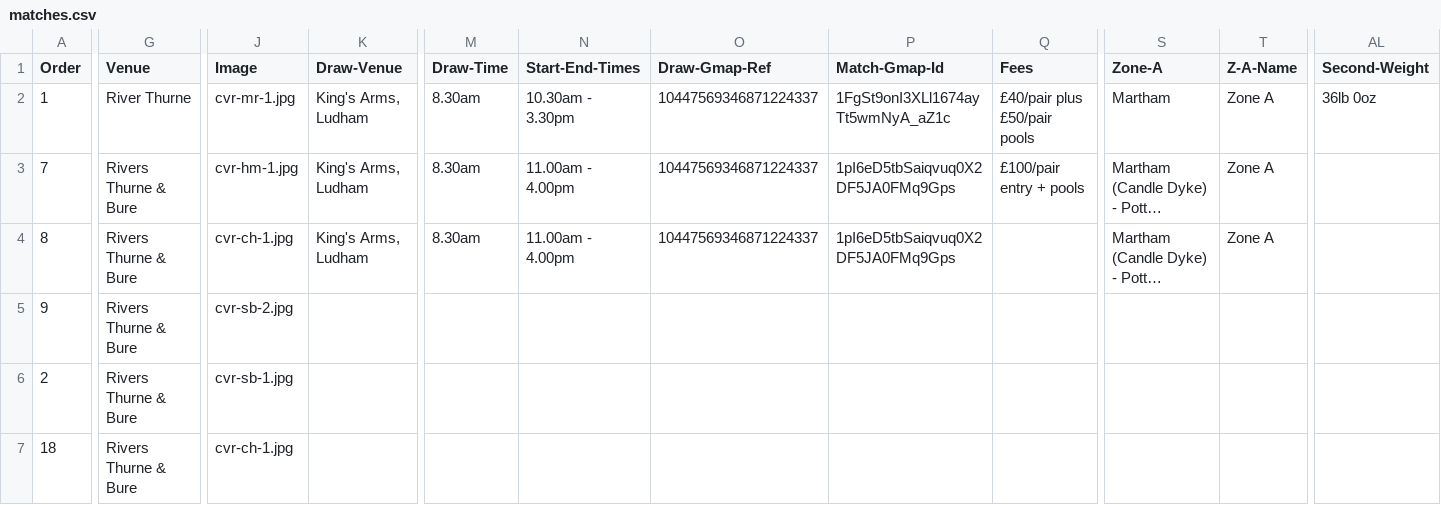
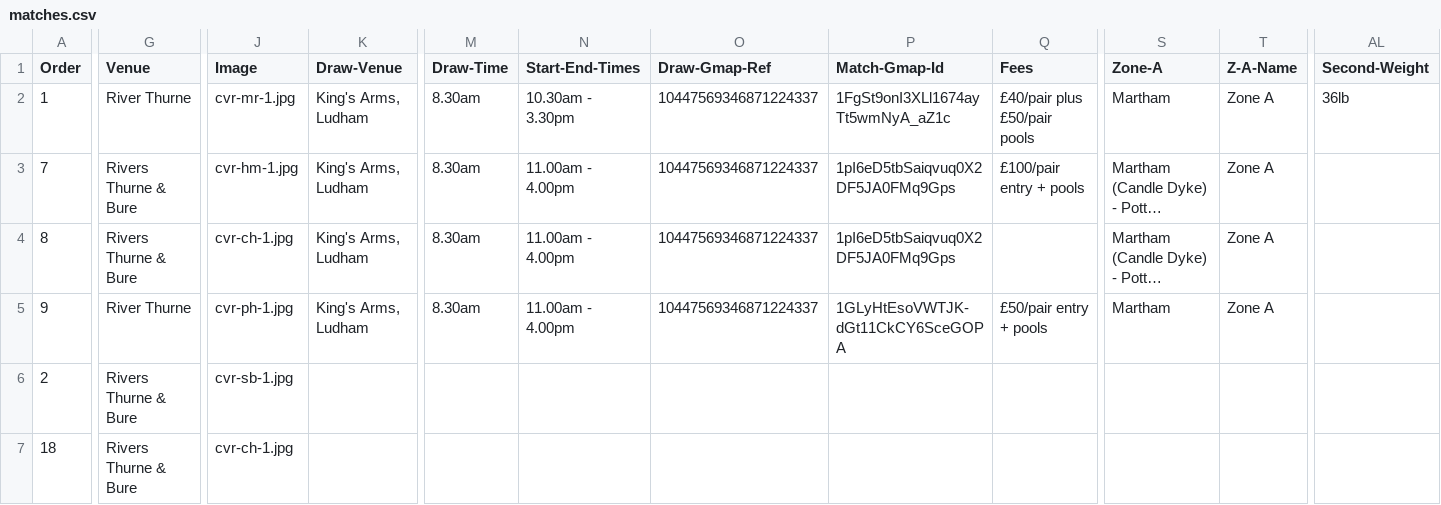
Before and after one commit to ndaa-developer/ndaa-release-two, a CSV file: _data/matches.csv, drawn as a sheet; only a part is shown, gaps mark what is left out; long unchanged cells end in …; the diff covers the shown part only; the diff names each change by its address in the sheet, - before the commit and + after, or states it on an @@ line.

Commit message:
pairs 2 jul

```diff
--- a/_data/matches.csv
+++ b/_data/matches.csv
-AL2 (Second-Weight): 36lb 0oz
+AL2 (Second-Weight): 36lb
-G5 (Venue): Rivers Thurne & Bure
+G5 (Venue): River Thurne
-J5 (Image): cvr-sb-2.jpg
+J5 (Image): cvr-ph-1.jpg
-K5 (Draw-Venue): (empty)
+K5 (Draw-Venue): King's Arms, Ludham
-M5 (Draw-Time): (empty)
+M5 (Draw-Time): 8.30am
-N5 (Start-End-Times): (empty)
+N5 (Start-End-Times): 11.00am - 4.00pm
-O5 (Draw-Gmap-Ref): (empty)
+O5 (Draw-Gmap-Ref): 10447569346871224337
-P5 (Match-Gmap-Id): (empty)
+P5 (Match-Gmap-Id): 1GLyHtEsoVWTJK-dGt11CkCY6SceGOPA
-Q5 (Fees): (empty)
+Q5 (Fees): £50/pair entry + pools
-S5 (Zone-A): (empty)
+S5 (Zone-A): Martham
-T5 (Z-A-Name): (empty)
+T5 (Z-A-Name): Zone A
```
Also changed, not shown: 2 edited cells elsewhere in this file, _data/bookings.csv, 1 other file.
